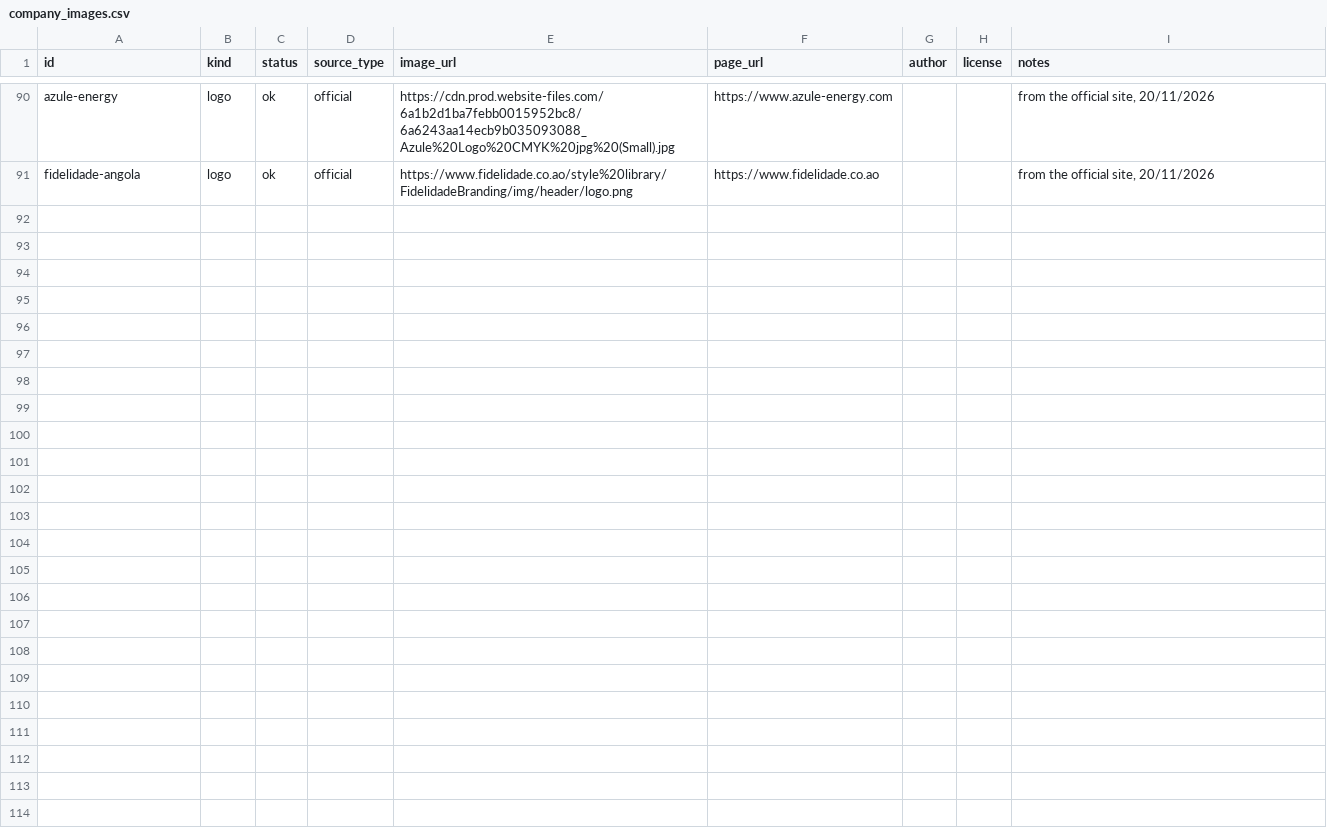
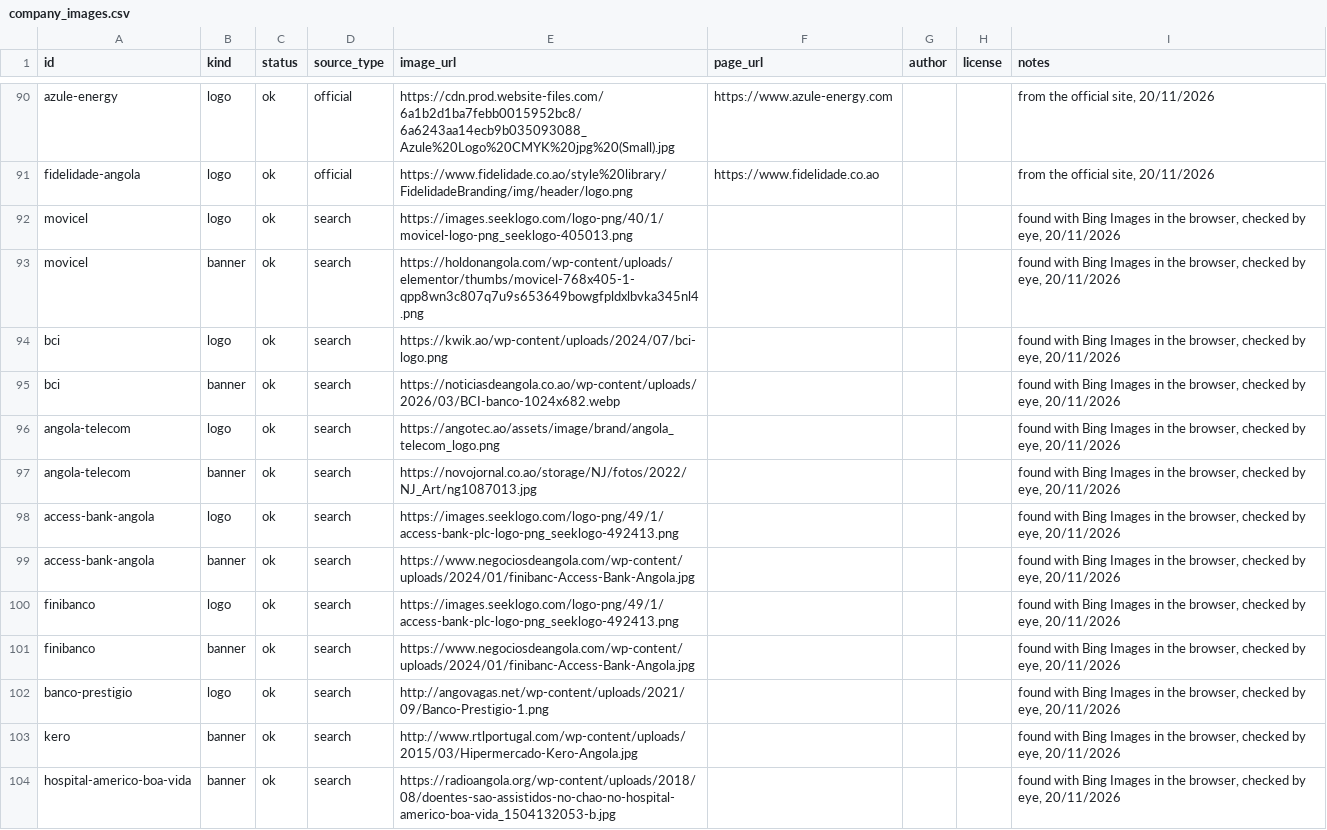
Before and after one commit to edu-mena/kaye, a CSV file: scrapers/catalog/company_images.csv, drawn as a sheet; only a part is shown, gaps mark what is left out.

```diff
--- a/scrapers/catalog/company_images.csv
+++ b/scrapers/catalog/company_images.csv
@@ -91 +91,14 @@ azule-energy,logo,ok,official,"https://cdn.prod.website-files.com/6a1b2d1ba7febb
 fidelidade-angola,logo,ok,official,"https://www.fidelidade.co.ao/style%20library/FidelidadeBranding/img/header/logo.png","https://www.fidelidade.co.ao",,,"from the official site, 20/11/2026"
+movicel,logo,ok,search,https://images.seeklogo.com/logo-png/40/1/movicel-logo-png_seeklogo-405013.png,,,,"found with Bing Images in the browser, checked by eye, 20/11/2026"
+movicel,banner,ok,search,https://holdonangola.com/wp-content/uploads/elementor/thumbs/movicel-768x405-1-qpp8wn3c807q7u9s653649bowgfpldxlbvka345nl4.png,,,,"found with Bing Images in the browser, checked by eye, 20/11/2026"
+bci,logo,ok,search,https://kwik.ao/wp-content/uploads/2024/07/bci-logo.png,,,,"found with Bing Images in the browser, checked by eye, 20/11/2026"
+bci,banner,ok,search,https://noticiasdeangola.co.ao/wp-content/uploads/2026/03/BCI-banco-1024x682.webp,,,,"found with Bing Images in the browser, checked by eye, 20/11/2026"
+angola-telecom,logo,ok,search,https://angotec.ao/assets/image/brand/angola_telecom_logo.png,,,,"found with Bing Images in the browser, checked by eye, 20/11/2026"
+angola-telecom,banner,ok,search,https://novojornal.co.ao/storage/NJ/fotos/2022/NJ_Art/ng1087013.jpg,,,,"found with Bing Images in the browser, checked by eye, 20/11/2026"
+access-bank-angola,logo,ok,search,https://images.seeklogo.com/logo-png/49/1/access-bank-plc-logo-png_seeklogo-492413.png,,,,"found with Bing Images in the browser, checked by eye, 20/11/2026"
+access-bank-angola,banner,ok,search,https://www.negociosdeangola.com/wp-content/uploads/2024/01/finibanc-Access-Bank-Angola.jpg,,,,"found with Bing Images in the browser, checked by eye, 20/11/2026"
+finibanco,logo,ok,search,https://images.seeklogo.com/logo-png/49/1/access-bank-plc-logo-png_seeklogo-492413.png,,,,"found with Bing Images in the browser, checked by eye, 20/11/2026"
+finibanco,banner,ok,search,https://www.negociosdeangola.com/wp-content/uploads/2024/01/finibanc-Access-Bank-Angola.jpg,,,,"found with Bing Images in the browser, checked by eye, 20/11/2026"
+banco-prestigio,logo,ok,search,http://angovagas.net/wp-content/uploads/2021/09/Banco-Prestigio-1.png,,,,"found with Bing Images in the browser, checked by eye, 20/11/2026"
+kero,banner,ok,search,http://www.rtlportugal.com/wp-content/uploads/2015/03/Hipermercado-Kero-Angola.jpg,,,,"found with Bing Images in the browser, checked by eye, 20/11/2026"
+hospital-americo-boa-vida,banner,ok,search,https://radioangola.org/wp-content/uploads/2018/08/doentes-sao-assistidos-no-chao-no-hospital-americo-boa-vida_1504132053-b.jpg,,,,"found with Bing Images in the browser, checked by eye, 20/11/2026"
```
Also changed, not shown: 13 other files.
